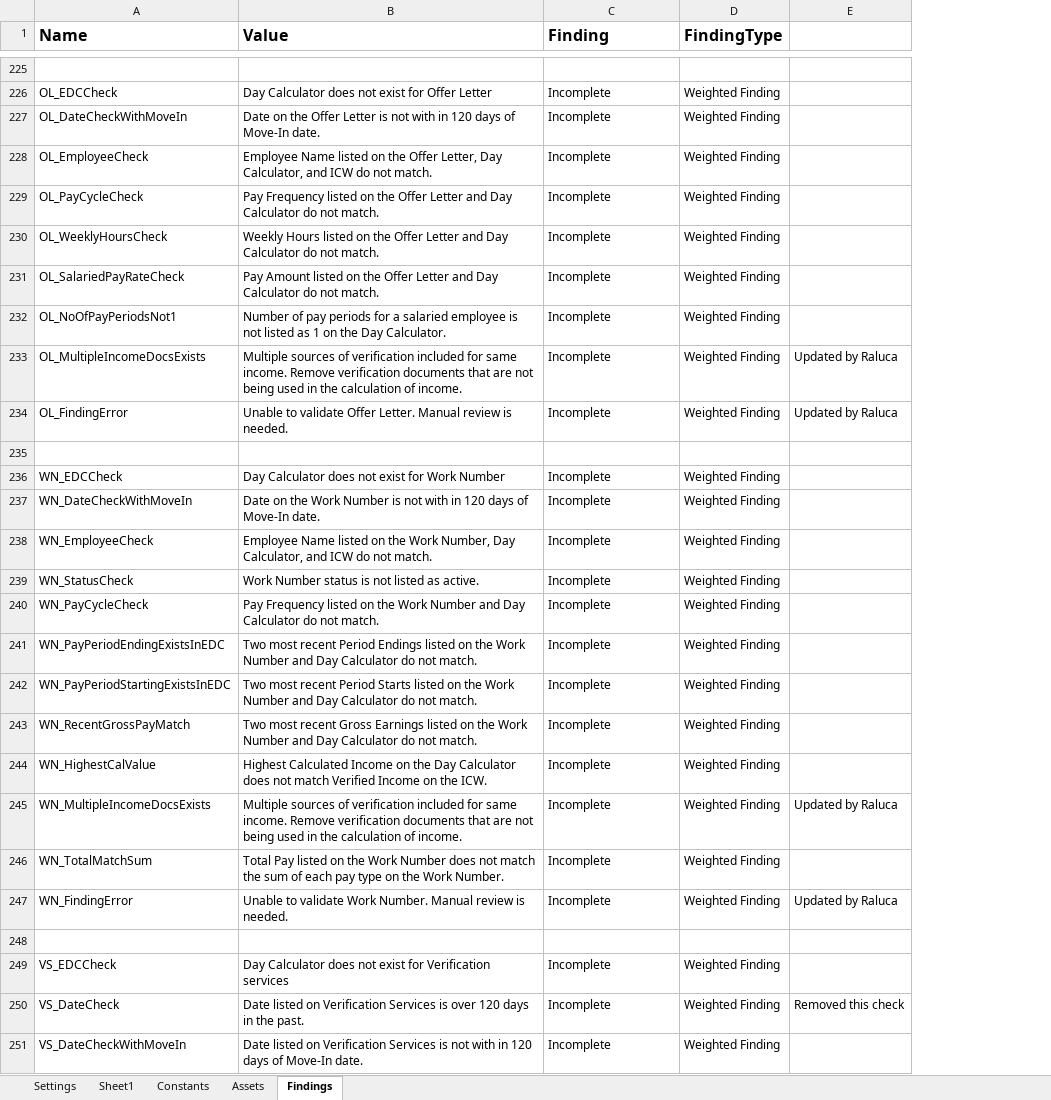
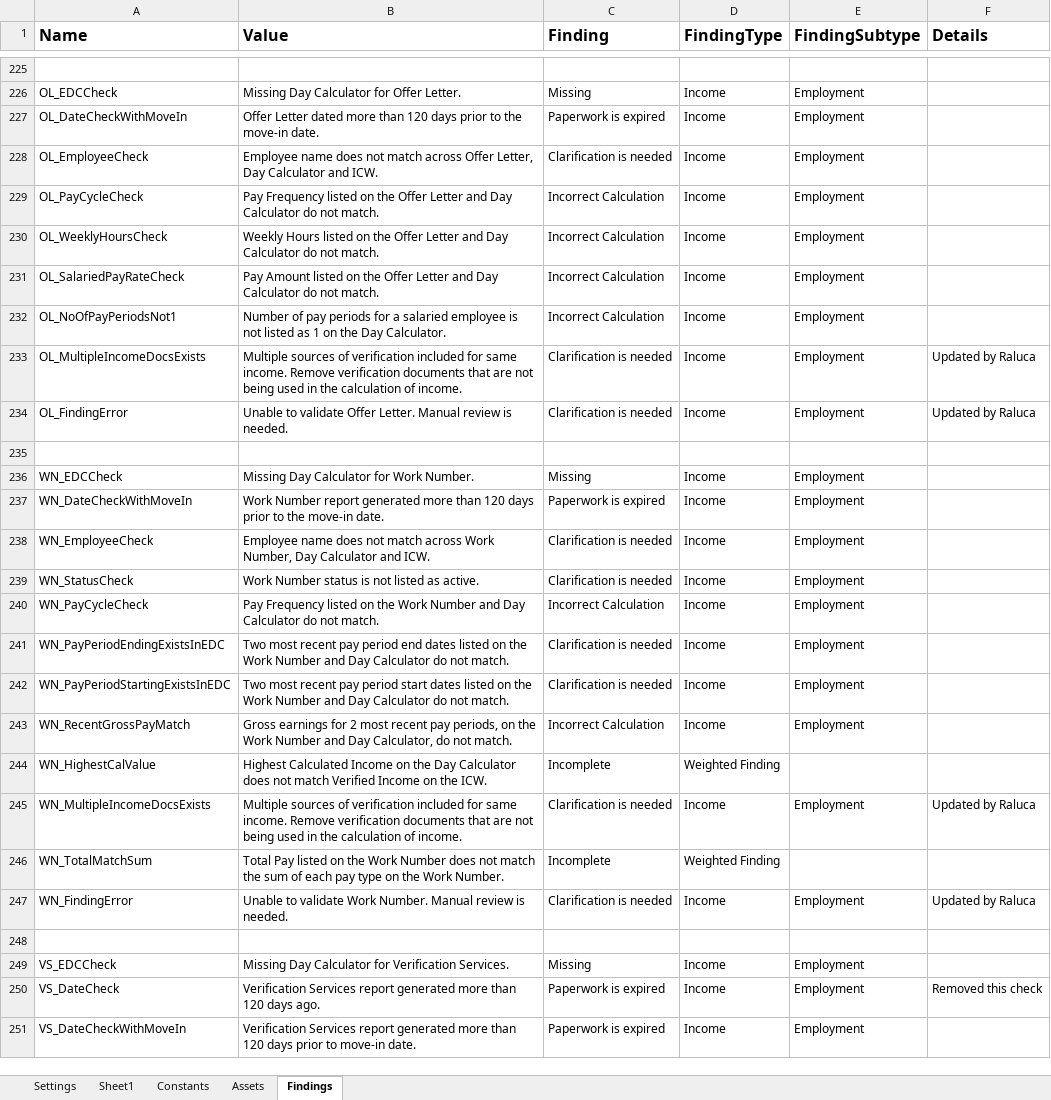
Before and after one commit to Dominiuminc/Application-Review-Process_Performer, an Excel workbook: Data/Config.xlsx, sheet Findings, drawn as a sheet; only a part is shown, gaps mark what is left out; values as stored, in another font and other column widths than the file's, no borders; conditional formats not drawn; addresses are those after the commit; the diff covers the shown part only; the diff names each change by its address in the sheet, - before the commit and + after, or states it on an @@ line.

Commit message:
added finding subtype to the yardi activity and updated library version for yardi and af - 3977

```diff
--- a/Data/Config.xlsx (sheet Findings)
+++ b/Data/Config.xlsx (sheet Findings)
+column E (FindingSubtype), rows 226-251: Employment | Employment | Employment | Employment | Employment | Employment | Employment | Employment | Employment |  | Employment | Employment | Employment | Employment | Employment | Employment | Employment | Employment |  | Employment |  | Employment |  | Employment | Employment | Employment
-F1: (empty)
+F1: Details
-B226 (Value): Day Calculator does not exist for Offer Letter
+B226 (Value): Missing Day Calculator for Offer Letter.
-C226 (Finding): Incomplete
+C226 (Finding): Missing
-D226:D234 (FindingType): Weighted Finding
+D226:D234 (FindingType): Income
-B227 (Value): Date on the Offer Letter is not with in 120 days of Move-In date.
+B227 (Value): Offer Letter dated more than 120 days prior to the move-in date.
-C227 (Finding): Incomplete
+C227 (Finding): Paperwork is expired
-B228 (Value): Employee Name listed on the Offer Letter, Day Calculator, and ICW do not match.
+B228 (Value): Employee name does not match across Offer Letter, Day Calculator and ICW.
-C228 (Finding): Incomplete
+C228 (Finding): Clarification is needed
-C229:C232 (Finding): Incomplete
+C229:C232 (Finding): Incorrect Calculation
-C233:C234 (Finding): Incomplete
+C233:C234 (Finding): Clarification is needed
-B236 (Value): Day Calculator does not exist for Work Number
+B236 (Value): Missing Day Calculator for Work Number.
-C236 (Finding): Incomplete
+C236 (Finding): Missing
-D236:D243 (FindingType): Weighted Finding
+D236:D243 (FindingType): Income
-B237 (Value): Date on the Work Number is not with in 120 days of Move-In date.
+B237 (Value): Work Number report generated more than 120 days prior to the move-in date.
-C237 (Finding): Incomplete
+C237 (Finding): Paperwork is expired
-B238 (Value): Employee Name listed on the Work Number, Day Calculator, and ICW do not match.
+B238 (Value): Employee name does not match across Work Number, Day Calculator and ICW.
-C238:C239 (Finding): Incomplete
+C238:C239 (Finding): Clarification is needed
-C240 (Finding): Incomplete
+C240 (Finding): Incorrect Calculation
-B241 (Value): …most recent Period Endings listed on…
+B241 (Value): …most recent pay period end dates listed on…
-C241:C242 (Finding): Incomplete
+C241:C242 (Finding): Clarification is needed
-B242 (Value): …most recent Period Starts listed on…
+B242 (Value): …most recent pay period start dates listed on…
-B243 (Value): Two most recent Gross Earnings listed on the Work Number and Day Calculator do not…
+B243 (Value): Gross earnings for 2 most recent pay periods, on the Work Number and Day Calculator, do not…
-C243 (Finding): Incomplete
+C243 (Finding): Incorrect Calculation
-C245 (Finding): Incomplete
+C245 (Finding): Clarification is needed
-D245 (FindingType): Weighted Finding
+D245 (FindingType): Income
-C247 (Finding): Incomplete
+C247 (Finding): Clarification is needed
-D247 (FindingType): Weighted Finding
+D247 (FindingType): Income
-B249 (Value): Day Calculator does not exist for Verification services
+B249 (Value): Missing Day Calculator for Verification Services.
-C249 (Finding): Incomplete
+C249 (Finding): Missing
-D249:D251 (FindingType): Weighted Finding
+D249:D251 (FindingType): Income
-B250 (Value): Date listed on Verification Services is over 120 days in the past.
+B250 (Value): Verification Services report generated more than 120 days ago.
-C250:C251 (Finding): Incomplete
+C250:C251 (Finding): Paperwork is expired
-B251 (Value): Date listed on Verification Services is not with in 120 days of Move-In date.
+B251 (Value): Verification Services report generated more than 120 days prior to move-in date.
```
Also changed, not shown: 1039 edited cells elsewhere in this sheet, 8 other files.
